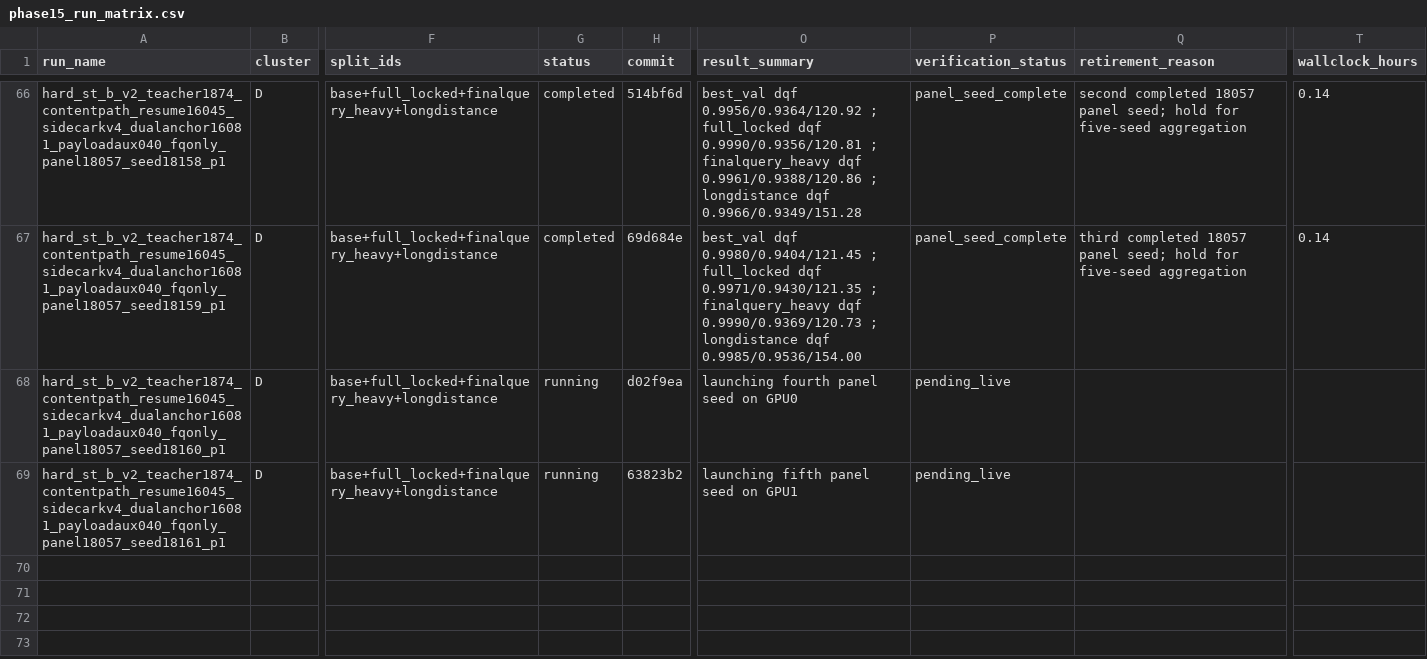
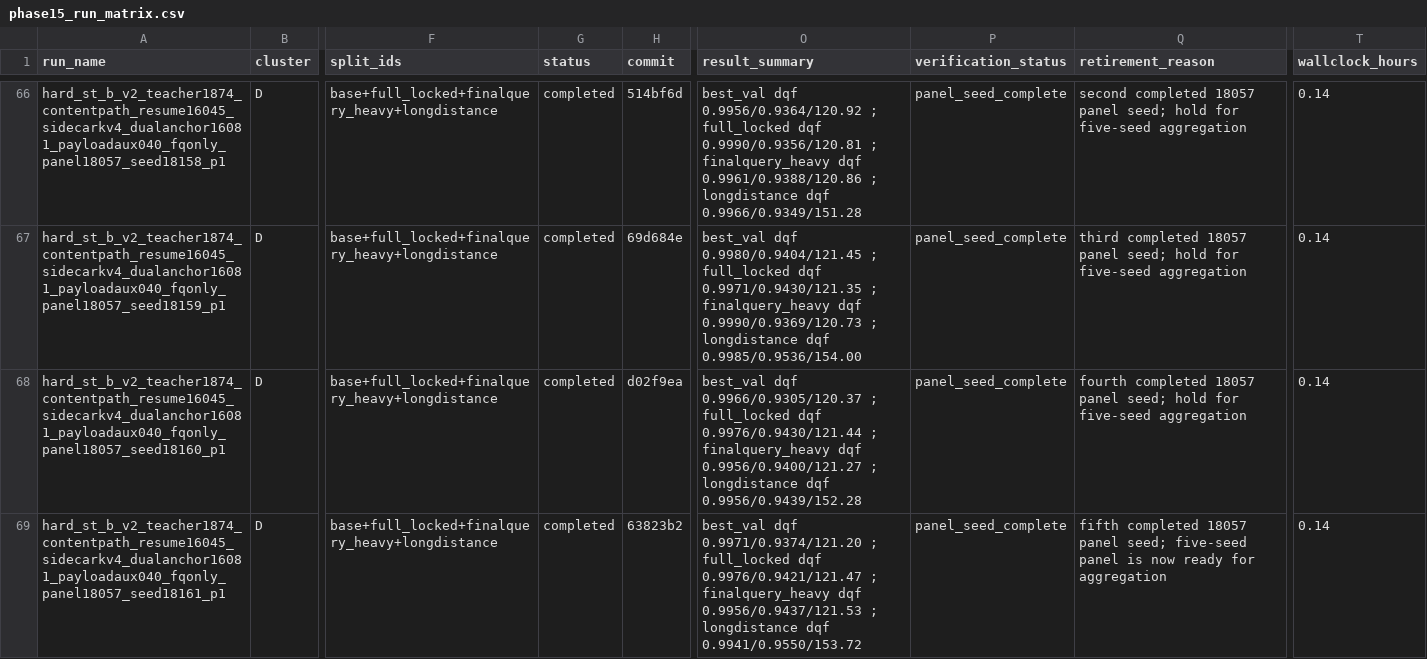
Before and after one commit to catid/gnn2, a CSV file: docs/phase15_run_matrix.csv, drawn as a sheet; only a part is shown, gaps mark what is left out; the diff covers the shown part only; the diff names each change by its address in the sheet, - before the commit and + after, or states it on an @@ line.

Commit message:
Track phase15 primary panel completion

```diff
--- a/docs/phase15_run_matrix.csv
+++ b/docs/phase15_run_matrix.csv
-G68:G69 (status): running
+G68:G69 (status): completed
-O68 (result_summary): launching fourth panel seed on GPU0
+O68 (result_summary): best_val dqf 0.9966/0.9305/120.37 ; full_locked dqf 0.9976/0.9430/121.44 ; finalquery_heavy dqf 0.9956/0.9400/121.27 ; longdistance dqf 0.9956/0.9439/152.28
-P68:P69 (verification_status): pending_live
+P68:P69 (verification_status): panel_seed_complete
-Q68 (retirement_reason): (empty)
+Q68 (retirement_reason): fourth completed 18057 panel seed; hold for five-seed aggregation
-T68:T69 (wallclock_hours): (empty)
+T68:T69 (wallclock_hours): 0.14
-O69 (result_summary): launching fifth panel seed on GPU1
+O69 (result_summary): best_val dqf 0.9971/0.9374/121.20 ; full_locked dqf 0.9976/0.9421/121.47 ; finalquery_heavy dqf 0.9956/0.9437/121.53 ; longdistance dqf 0.9941/0.9550/153.72
-Q69 (retirement_reason): (empty)
+Q69 (retirement_reason): fifth completed 18057 panel seed; five-seed panel is now ready for aggregation
```
Also changed, not shown: 2 added rows elsewhere in this file, 2 other files.
